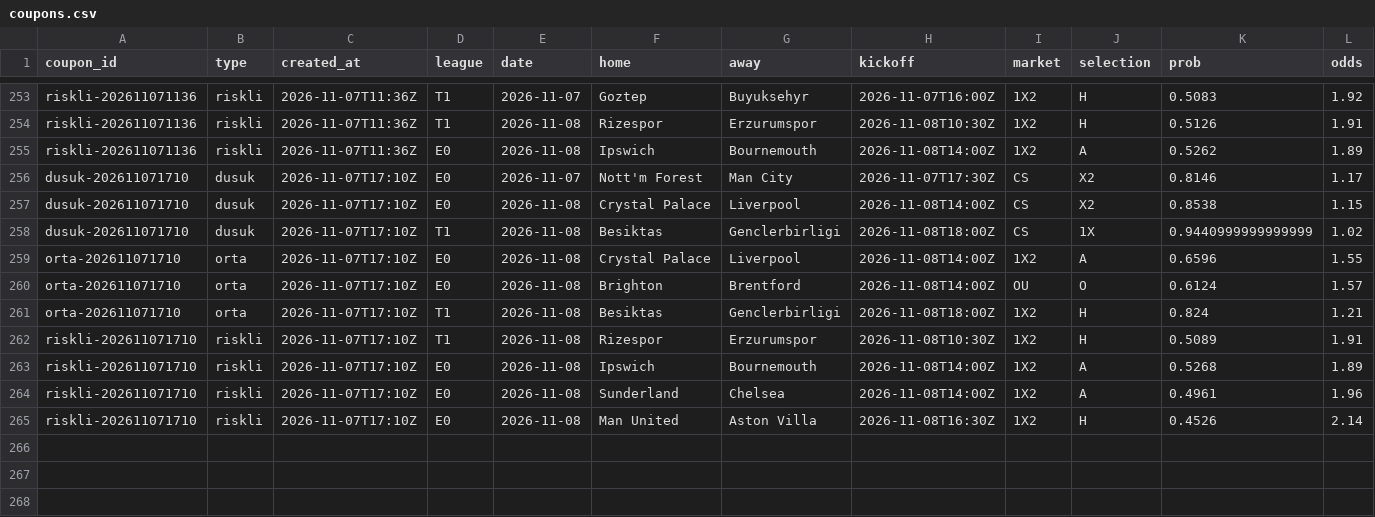
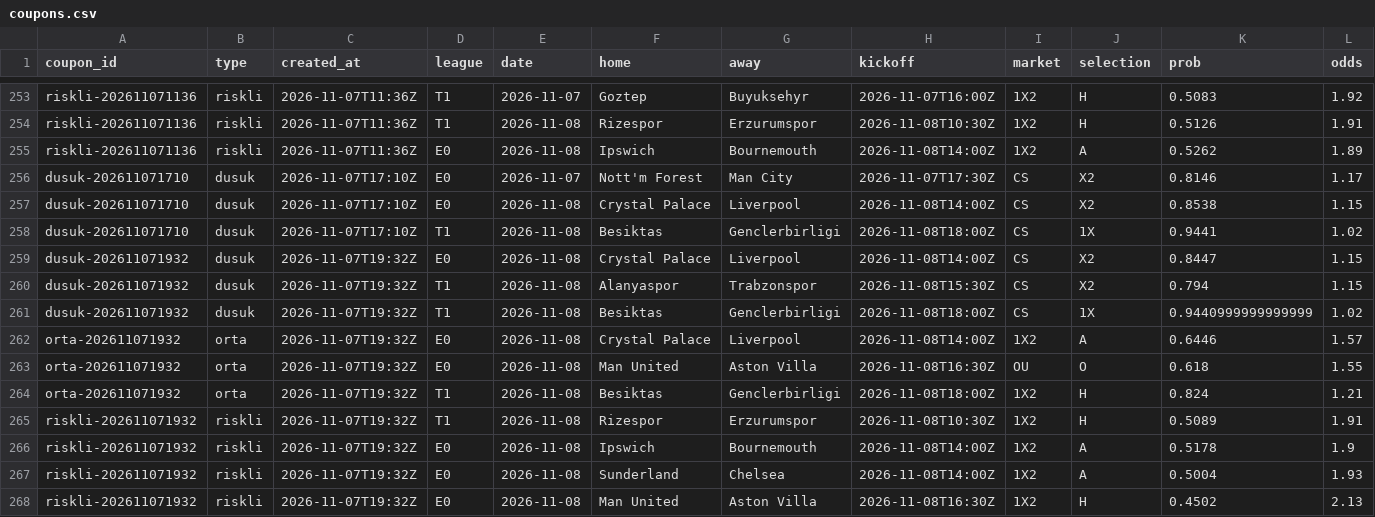
Before and after one commit to Tayips/IddiaTahmin, a CSV file: data/coupons.csv, drawn as a sheet; only a part is shown, gaps mark what is left out.

```diff
--- a/data/coupons.csv
+++ b/data/coupons.csv
@@ -257,9 +257,12 @@ dusuk-202611071710,dusuk,2026-11-07T17:10Z,E0,2026-11-07,Nott'm Forest,Man City,
 dusuk-202611071710,dusuk,2026-11-07T17:10Z,E0,2026-11-08,Crystal Palace,Liverpool,2026-11-08T14:00Z,CS,X2,0.8538,1.15
-dusuk-202611071710,dusuk,2026-11-07T17:10Z,T1,2026-11-08,Besiktas,Genclerbirligi,2026-11-08T18:00Z,CS,1X,0.9440999999999999,1.02
-orta-202611071710,orta,2026-11-07T17:10Z,E0,2026-11-08,Crystal Palace,Liverpool,2026-11-08T14:00Z,1X2,A,0.6596,1.55
-orta-202611071710,orta,2026-11-07T17:10Z,E0,2026-11-08,Brighton,Brentford,2026-11-08T14:00Z,OU,O,0.6124,1.57
-orta-202611071710,orta,2026-11-07T17:10Z,T1,2026-11-08,Besiktas,Genclerbirligi,2026-11-08T18:00Z,1X2,H,0.824,1.21
-riskli-202611071710,riskli,2026-11-07T17:10Z,T1,2026-11-08,Rizespor,Erzurumspor,2026-11-08T10:30Z,1X2,H,0.5089,1.91
-riskli-202611071710,riskli,2026-11-07T17:10Z,E0,2026-11-08,Ipswich,Bournemouth,2026-11-08T14:00Z,1X2,A,0.5268,1.89
-riskli-202611071710,riskli,2026-11-07T17:10Z,E0,2026-11-08,Sunderland,Chelsea,2026-11-08T14:00Z,1X2,A,0.4961,1.96
-riskli-202611071710,riskli,2026-11-07T17:10Z,E0,2026-11-08,Man United,Aston Villa,2026-11-08T16:30Z,1X2,H,0.4526,2.14
+dusuk-202611071710,dusuk,2026-11-07T17:10Z,T1,2026-11-08,Besiktas,Genclerbirligi,2026-11-08T18:00Z,CS,1X,0.9441,1.02
+dusuk-202611071932,dusuk,2026-11-07T19:32Z,E0,2026-11-08,Crystal Palace,Liverpool,2026-11-08T14:00Z,CS,X2,0.8447,1.15
+dusuk-202611071932,dusuk,2026-11-07T19:32Z,T1,2026-11-08,Alanyaspor,Trabzonspor,2026-11-08T15:30Z,CS,X2,0.794,1.15
+dusuk-202611071932,dusuk,2026-11-07T19:32Z,T1,2026-11-08,Besiktas,Genclerbirligi,2026-11-08T18:00Z,CS,1X,0.9440999999999999,1.02
+orta-202611071932,orta,2026-11-07T19:32Z,E0,2026-11-08,Crystal Palace,Liverpool,2026-11-08T14:00Z,1X2,A,0.6446,1.57
+orta-202611071932,orta,2026-11-07T19:32Z,E0,2026-11-08,Man United,Aston Villa,2026-11-08T16:30Z,OU,O,0.618,1.55
+orta-202611071932,orta,2026-11-07T19:32Z,T1,2026-11-08,Besiktas,Genclerbirligi,2026-11-08T18:00Z,1X2,H,0.824,1.21
+riskli-202611071932,riskli,2026-11-07T19:32Z,T1,2026-11-08,Rizespor,Erzurumspor,2026-11-08T10:30Z,1X2,H,0.5089,1.91
+riskli-202611071932,riskli,2026-11-07T19:32Z,E0,2026-11-08,Ipswich,Bournemouth,2026-11-08T14:00Z,1X2,A,0.5178,1.9
+riskli-202611071932,riskli,2026-11-07T19:32Z,E0,2026-11-08,Sunderland,Chelsea,2026-11-08T14:00Z,1X2,A,0.5004,1.93
+riskli-202611071932,riskli,2026-11-07T19:32Z,E0,2026-11-08,Man United,Aston Villa,2026-11-08T16:30Z,1X2,H,0.4502,2.13
```
Also changed, not shown: data/predictions.csv, 3 other files.
